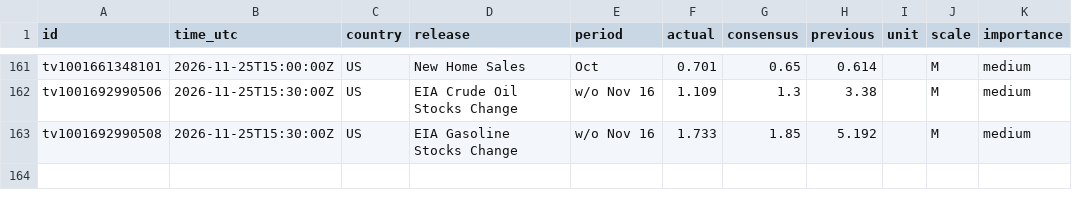
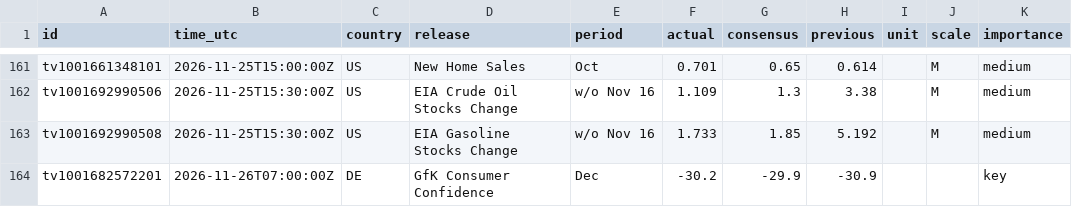
Before and after one commit to mrmikerbrown-maker/Pulse-Site-Demo-v1-Not-Public, a CSV file: calendar/data/history.csv, drawn as a sheet; only a part is shown, gaps mark what is left out.

```diff
--- a/calendar/data/history.csv
+++ b/calendar/data/history.csv
@@ -163 +163,2 @@ tv1001692990506,2026-11-25T15:30:00Z,US,EIA Crude Oil Stocks Change,w/o Nov 16,1
 tv1001692990508,2026-11-25T15:30:00Z,US,EIA Gasoline Stocks Change,w/o Nov 16,1.733,1.85,5.192,,M,medium
+tv1001682572201,2026-11-26T07:00:00Z,DE,GfK Consumer Confidence,Dec,-30.2,-29.9,-30.9,,,key
```
Also changed, not shown: 1 other file.
